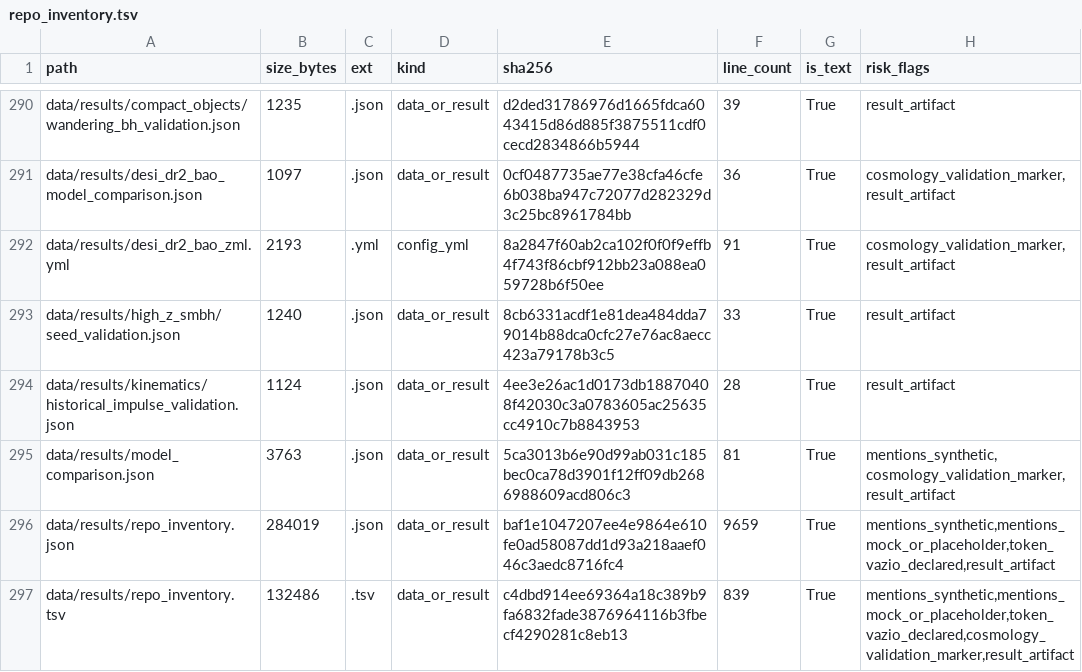
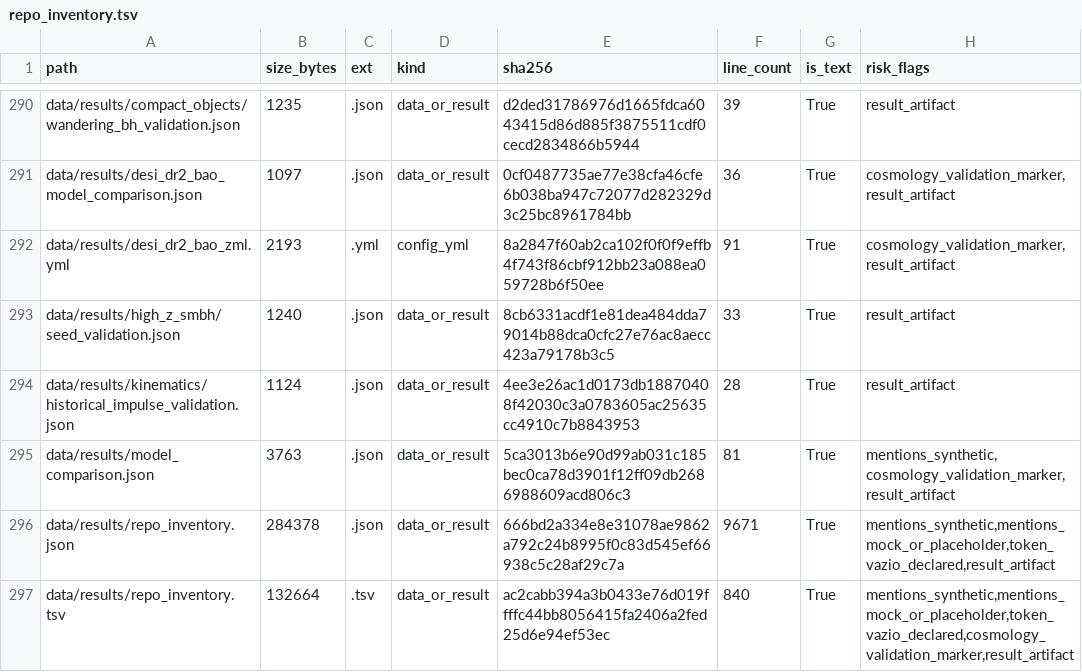
Before and after one commit to rafaelmeloreisnovo/relativity-living-light, a TSV file: data/results/repo_inventory.tsv, drawn as a sheet; only a part is shown, gaps mark what is left out; the diff covers the shown part only.

```diff
--- a/data/results/repo_inventory.tsv
+++ b/data/results/repo_inventory.tsv
@@ -295,3 +295,3 @@ data/results/kinematics/historical_impulse_validation.json	1124	.json	data_or_re
 data/results/model_comparison.json	3763	.json	data_or_result	5ca3013b6e90d99ab031c185bec0ca78d3901f12ff09db2686988609acd806c3	81	True	mentions_synthetic,cosmology_validation_marker,result_artifact
-data/results/repo_inventory.json	284019	.json	data_or_result	baf1e1047207ee4e9864e610fe0ad58087dd1d93a218aaef046c3aedc8716fc4	9659	True	mentions_synthetic,mentions_mock_or_placeholder,token_vazio_declared,result_artifact
-data/results/repo_inventory.tsv	132486	.tsv	data_or_result	c4dbd914ee69364a18c389b9fa6832fade3876964116b3fbecf4290281c8eb13	839	True	mentions_synthetic,mentions_mock_or_placeholder,token_vazio_declared,cosmology_validation_marker,result_artifact
+data/results/repo_inventory.json	284378	.json	data_or_result	666bd2a334e8e31078ae9862a792c24b8995f0c83d545ef66938c5c28af29c7a	9671	True	mentions_synthetic,mentions_mock_or_placeholder,token_vazio_declared,result_artifact
+data/results/repo_inventory.tsv	132664	.tsv	data_or_result	ac2cabb394a3b0433e76d019ffffc44bb8056415fa2406a2fed25d6e94ef53ec	840	True	mentions_synthetic,mentions_mock_or_placeholder,token_vazio_declared,cosmology_validation_marker,result_artifact
```
Also changed, not shown: 10 edited cells elsewhere in this file, 5 other files.
